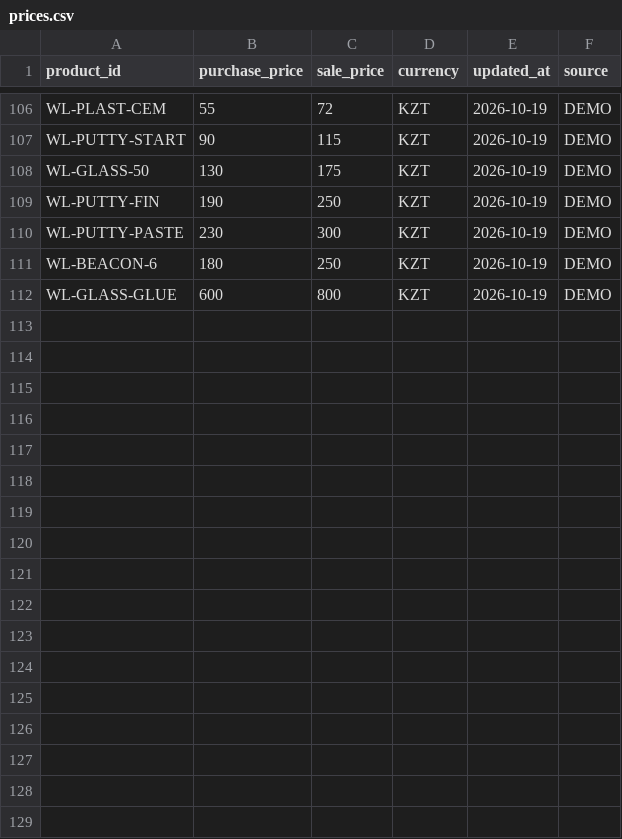
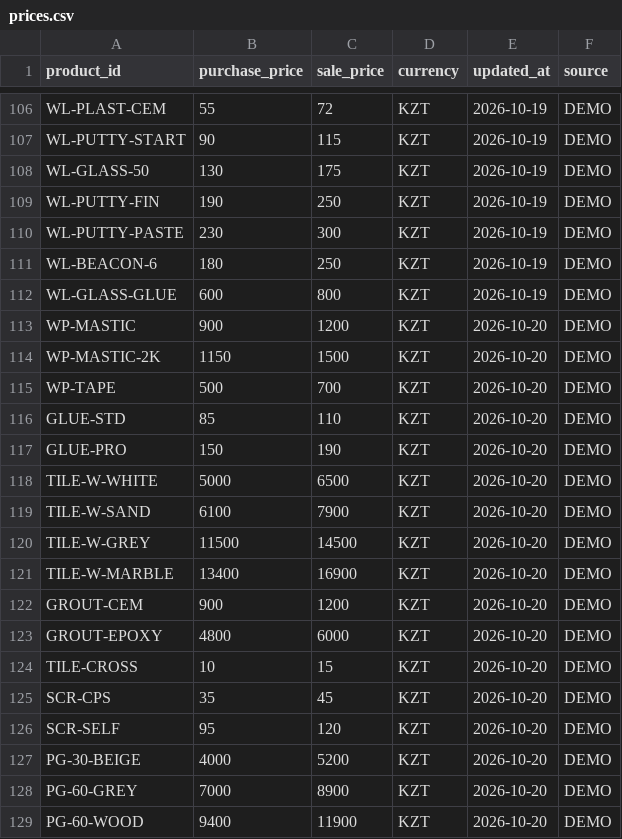
Before and after one commit to servisgorodmasterov-dot/climate-academy, a CSV file: data/catalog/prices.csv, drawn as a sheet; only a part is shown, gaps mark what is left out.

```diff
--- a/data/catalog/prices.csv
+++ b/data/catalog/prices.csv
@@ -112 +112,18 @@ WL-BEACON-6,180,250,KZT,2026-10-19,DEMO
 WL-GLASS-GLUE,600,800,KZT,2026-10-19,DEMO
+WP-MASTIC,900,1200,KZT,2026-10-20,DEMO
+WP-MASTIC-2K,1150,1500,KZT,2026-10-20,DEMO
+WP-TAPE,500,700,KZT,2026-10-20,DEMO
+GLUE-STD,85,110,KZT,2026-10-20,DEMO
+GLUE-PRO,150,190,KZT,2026-10-20,DEMO
+TILE-W-WHITE,5000,6500,KZT,2026-10-20,DEMO
+TILE-W-SAND,6100,7900,KZT,2026-10-20,DEMO
+TILE-W-GREY,11500,14500,KZT,2026-10-20,DEMO
+TILE-W-MARBLE,13400,16900,KZT,2026-10-20,DEMO
+GROUT-CEM,900,1200,KZT,2026-10-20,DEMO
+GROUT-EPOXY,4800,6000,KZT,2026-10-20,DEMO
+TILE-CROSS,10,15,KZT,2026-10-20,DEMO
+SCR-CPS,35,45,KZT,2026-10-20,DEMO
+SCR-SELF,95,120,KZT,2026-10-20,DEMO
+PG-30-BEIGE,4000,5200,KZT,2026-10-20,DEMO
+PG-60-GREY,7000,8900,KZT,2026-10-20,DEMO
+PG-60-WOOD,9400,11900,KZT,2026-10-20,DEMO
```
Also changed, not shown: data/catalog/consumables.csv, data/catalog/kits.csv, 13 other files.
